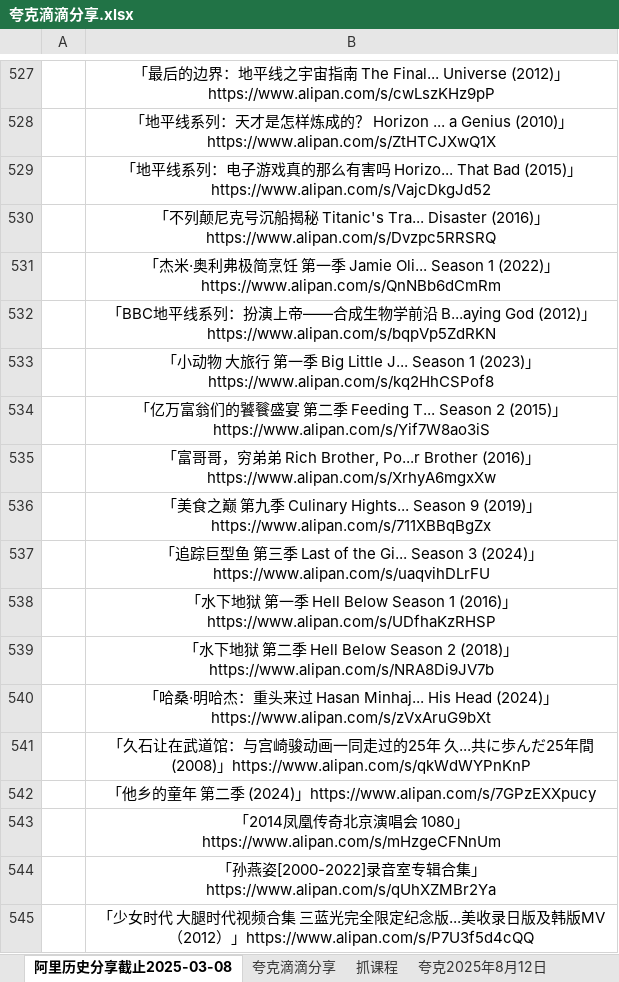
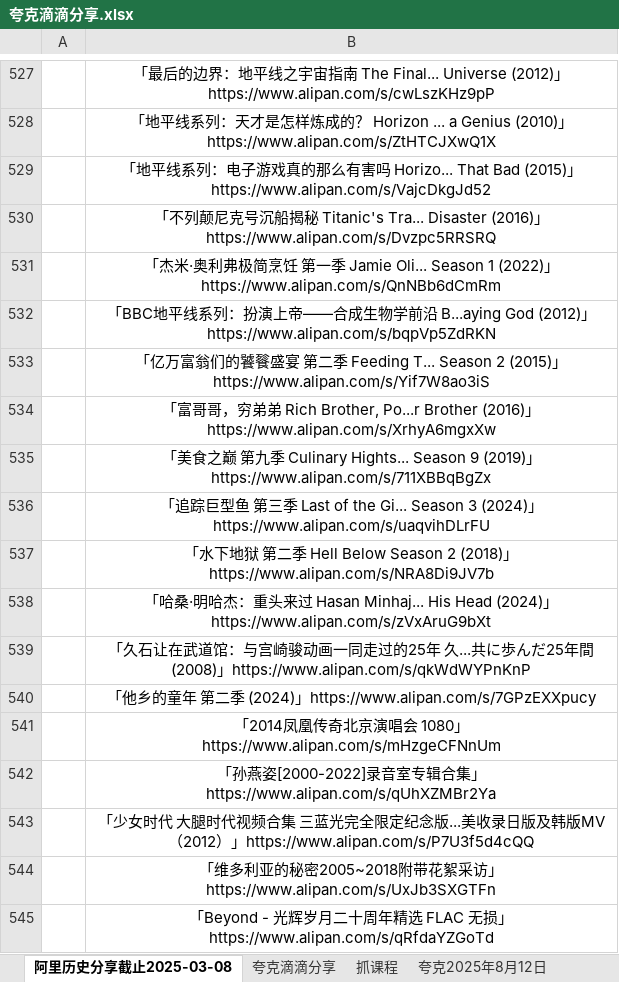
Before and after one commit to mitjavaz/memo, an Excel workbook: .ready/夸克滴滴分享.xlsx, sheet 阿里历史分享截止2025-03-08, drawn as a sheet; only a part is shown, gaps mark what is left out; the shorter side is filled out with more unchanged rows; values as stored, in another font and other column widths than the file's, no borders; the diff names each change by its address in the sheet, - before the commit and + after, or states it on an @@ line.

```diff
--- a/.ready/夸克滴滴分享.xlsx (sheet 阿里历史分享截止2025-03-08)
+++ b/.ready/夸克滴滴分享.xlsx (sheet 阿里历史分享截止2025-03-08)
-row 533:  | 「小动物 大旅行 第一季 Big Little J... Season 1 (2023)」https://www.alipan.com/s/kq2HhCSPof8
-row 538:  | 「水下地狱 第一季 Hell Below Season 1 (2016)」https://www.alipan.com/s/UDfhaKzRHSP
```
Also changed, not shown: sheet 夸克滴滴分享.
